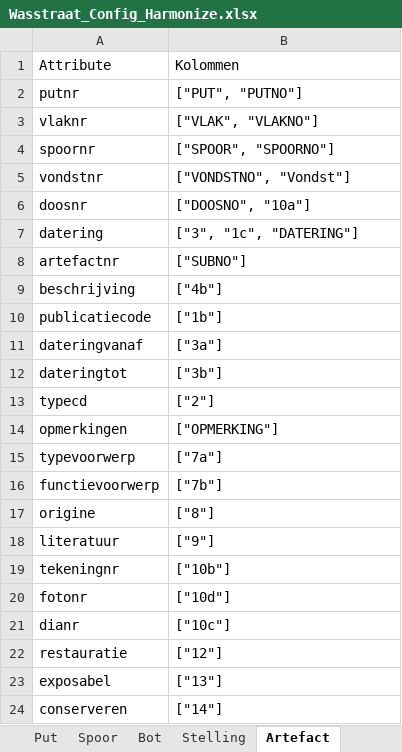
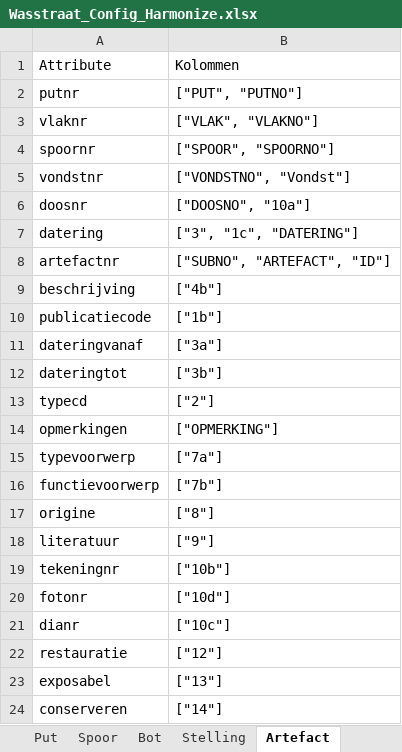
Before and after one commit to brienen/wasstraat_archeologische_data, an Excel workbook: data/wasstraat_config/Wasstraat_Config_Harmonize.xlsx, sheet Artefact, drawn as a sheet; values as stored, in another font and other column widths than the file's, no borders; the diff names each change by its address in the sheet, - before the commit and + after, or states it on an @@ line.

```diff
--- a/data/wasstraat_config/Wasstraat_Config_Harmonize.xlsx (sheet Artefact)
+++ b/data/wasstraat_config/Wasstraat_Config_Harmonize.xlsx (sheet Artefact)
-B8: ["SUBNO"]
+B8: ["SUBNO", "ARTEFACT", "ID"]
```
Also changed, not shown: sheet Objecten, sheet Vondst, 21 other files.
